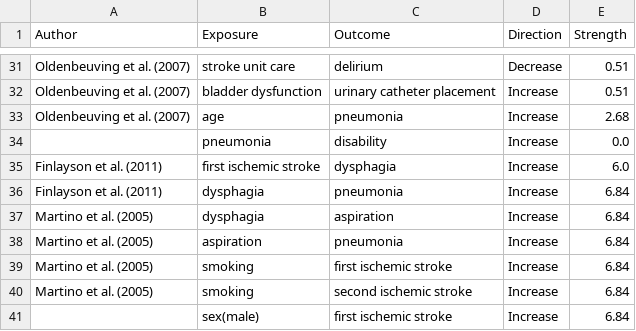
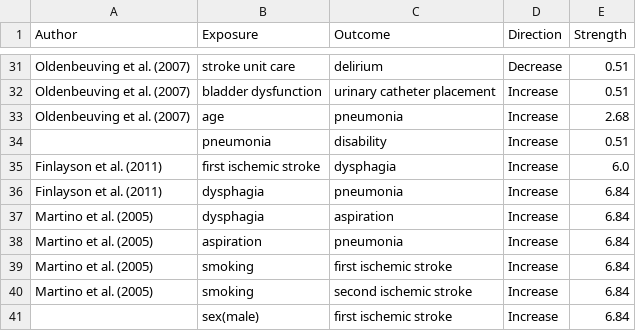
Before and after one commit to leof18/wise-dag, a CSV file: data/individual_DAGs_csv/09_Final.csv, drawn as a sheet; only a part is shown, gaps mark what is left out.

```diff
--- a/data/individual_DAGs_csv/09_Final.csv
+++ b/data/individual_DAGs_csv/09_Final.csv
@@ -33,3 +33,3 @@ Oldenbeuving et al. (2007),bladder dysfunction,urinary catheter placement,Increa
 Oldenbeuving et al. (2007),age,pneumonia,Increase,2.68
-,pneumonia,disability,Increase,0.0
+,pneumonia,disability,Increase,0.51
 Finlayson et al. (2011),first ischemic stroke,dysphagia,Increase,6.0
```
Also changed, not shown: data/DAGs.csv, data/individual_DAGs_csv/20_Draft.csv.
